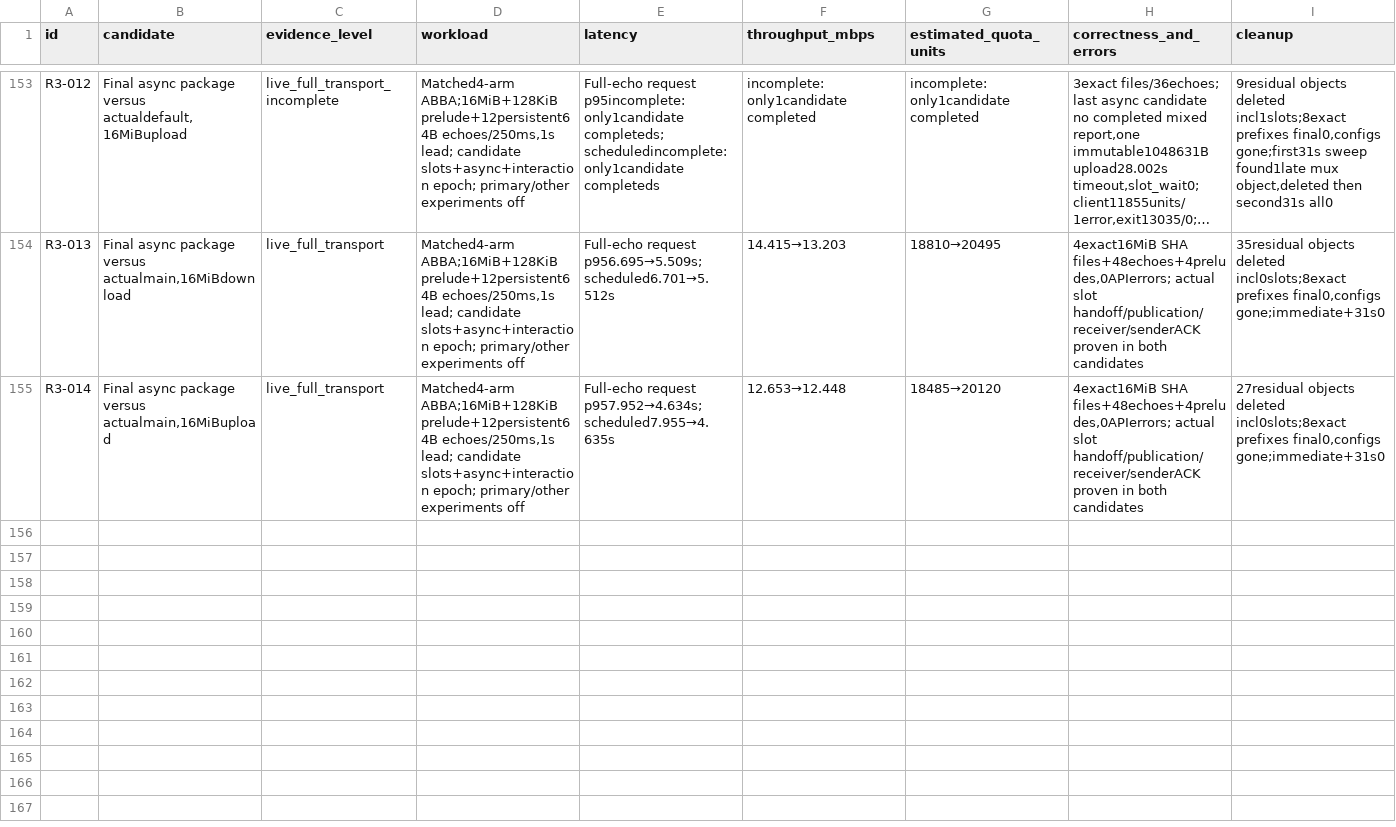
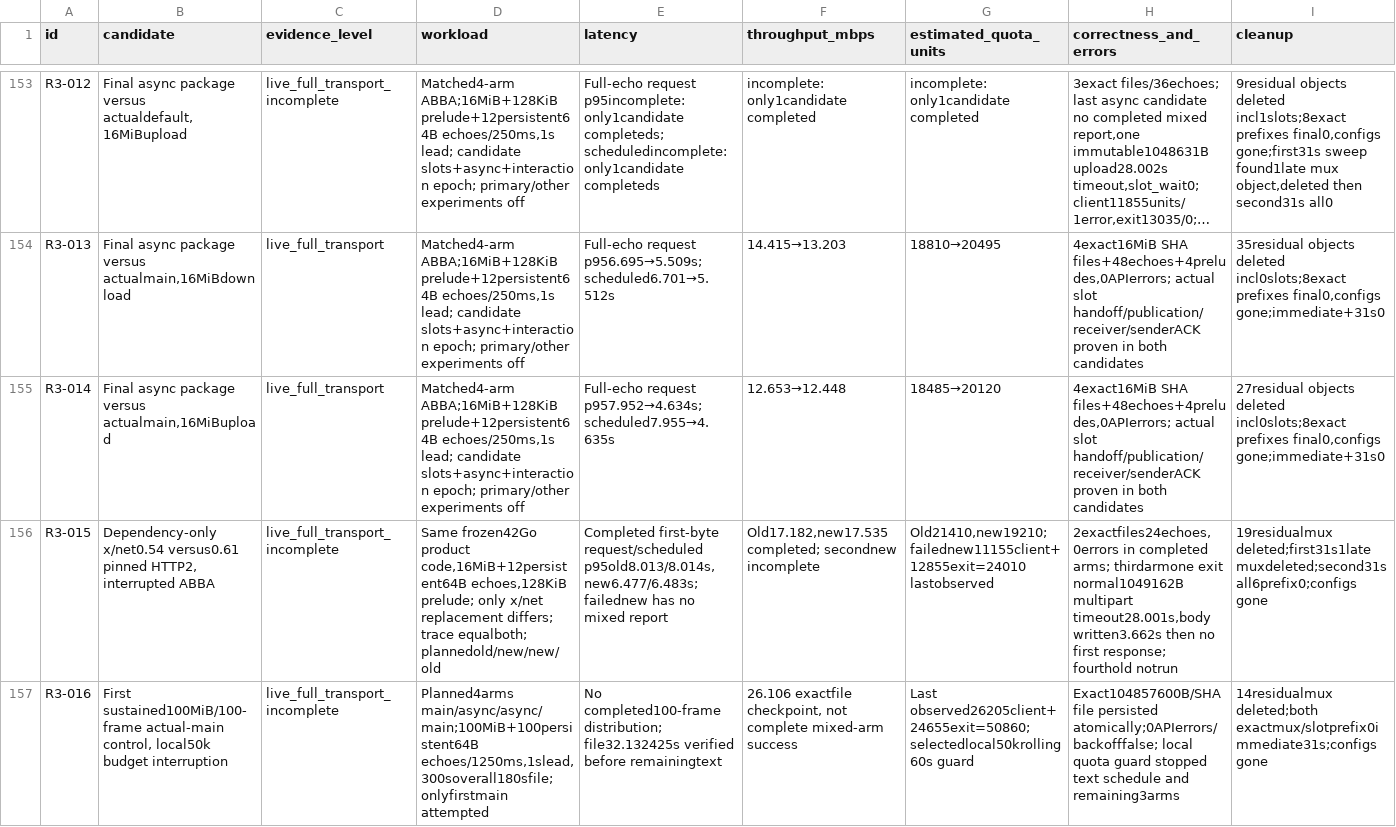
Before and after one commit to ShahabSL/Skirk, a CSV file: docs/experiments/catalog/experiments.csv, drawn as a sheet; only a part is shown, gaps mark what is left out; long unchanged cells end in …; rows hold the shown columns only; the diff covers the shown part only; the diff names each change by its address in the sheet, - before the commit and + after, or states it on an @@ line.

Commit message:
research: preserve dependency timeout and completed file before scale guard

```diff
--- a/docs/experiments/catalog/experiments.csv
+++ b/docs/experiments/catalog/experiments.csv
+row 156: R3-015 | Dependency-only x/net0.54 versus0.61 pinned HTTP2, interrupted ABBA | live_full_transport_incomplete | Same frozen42Go product code,16MiB+12persistent64B echoes,128KiB prelude; only x/net replacement differs; trace equalboth; plannedold/new/new/old | Completed first-byte request/scheduled p95old8.013/8.014s,new6.477/6.483s; failednew has no mixed report | Old17.182,new17.535 completed; secondnew incomplete | Old21410,new19210;failednew11155client+12855exit=24010 lastobserved | 2exactfiles24echoes,0errors in completed arms; thirdarmone exit normal1049162B multipart timeout28.001s,body written3.662s then no first response; fourthold notrun | 19residualmux deleted;first31s1late muxdeleted;second31sall6prefix0;configs gone
+row 157: R3-016 | First sustained100MiB/100-frame actual-main control, local50k budget interruption | live_full_transport_incomplete | Planned4arms main/async/async/main;100MiB+100persistent64B echoes/1250ms,1slead,300soverall180sfile; onlyfirstmain attempted | No completed100-frame distribution; file32.132425s verified before remainingtext | 26.106 exactfile checkpoint, not complete mixed-arm success | Last observed26205client+24655exit=50860;selectedlocal50krolling60s guard | Exact104857600B/SHA file persisted atomically;0APIerrors/backofffalse; local quota guard stopped text schedule and remaining3arms | 14residualmux deleted;both exactmux/slotprefix0immediate31s;configs gone
```
Also changed, not shown: 1 added row elsewhere in this file, docs/experiments/catalog/archive-index.csv, 6 other files.
